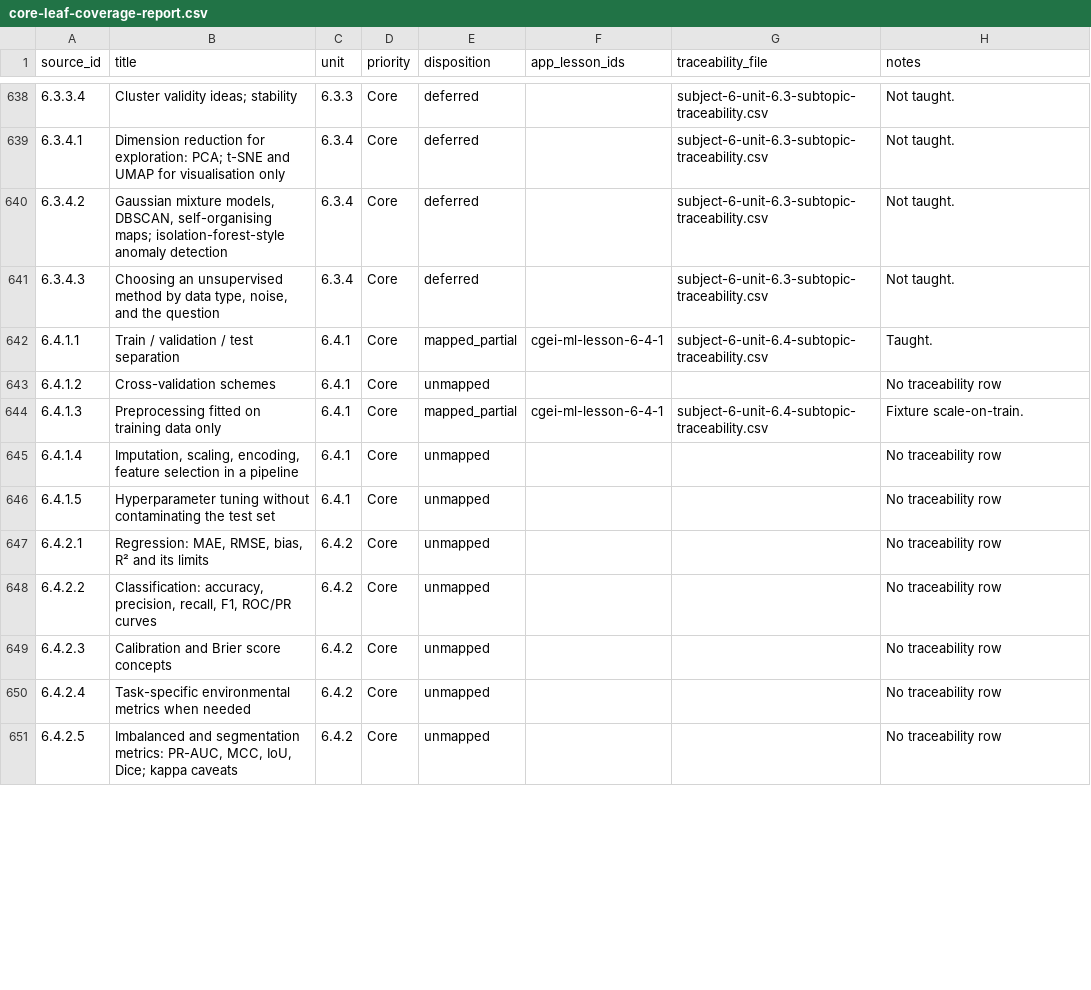
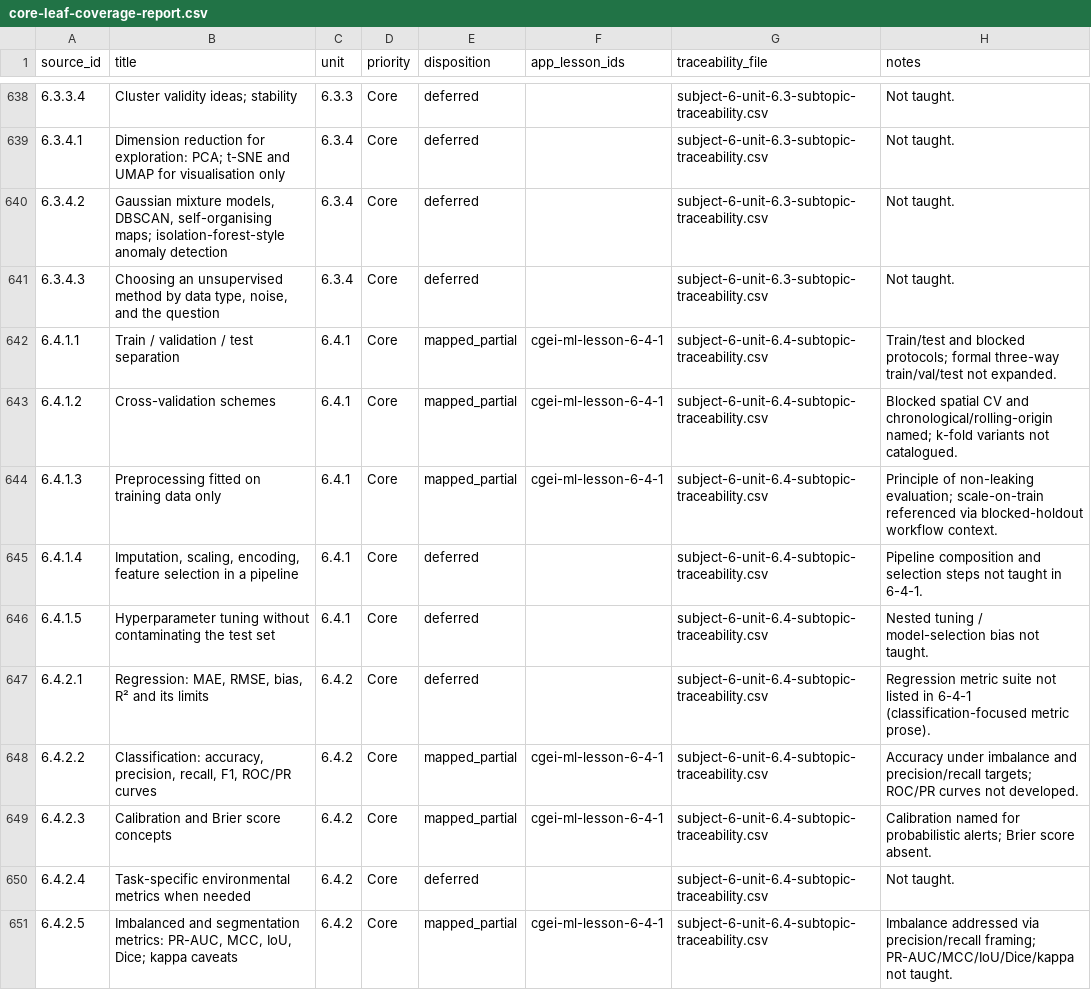
Before and after one commit to musab-shahid/my-study, a CSV file: docs/cgei/source-toc/core-leaf-coverage-report.csv, drawn as a sheet; only a part is shown, gaps mark what is left out; the diff covers the shown part only.

```diff
--- a/docs/cgei/source-toc/core-leaf-coverage-report.csv
+++ b/docs/cgei/source-toc/core-leaf-coverage-report.csv
@@ -641,11 +641,11 @@ source_id,title,unit,priority,disposition,app_lesson_ids,traceability_file,notes
 6.3.4.3,"Choosing an unsupervised method by data type, noise, and the question",6.3.4,Core,deferred,,subject-6-unit-6.3-subtopic-traceability.csv,Not taught.
-6.4.1.1,Train / validation / test separation,6.4.1,Core,mapped_partial,cgei-ml-lesson-6-4-1,subject-6-unit-6.4-subtopic-traceability.csv,Taught.
-6.4.1.2,Cross-validation schemes,6.4.1,Core,unmapped,,,No traceability row
-6.4.1.3,Preprocessing fitted on training data only,6.4.1,Core,mapped_partial,cgei-ml-lesson-6-4-1,subject-6-unit-6.4-subtopic-traceability.csv,Fixture scale-on-train.
-6.4.1.4,"Imputation, scaling, encoding, feature selection in a pipeline",6.4.1,Core,unmapped,,,No traceability row
-6.4.1.5,Hyperparameter tuning without contaminating the test set,6.4.1,Core,unmapped,,,No traceability row
-6.4.2.1,"Regression: MAE, RMSE, bias, R² and its limits",6.4.2,Core,unmapped,,,No traceability row
-6.4.2.2,"Classification: accuracy, precision, recall, F1, ROC/PR curves",6.4.2,Core,unmapped,,,No traceability row
-6.4.2.3,Calibration and Brier score concepts,6.4.2,Core,unmapped,,,No traceability row
-6.4.2.4,Task-specific environmental metrics when needed,6.4.2,Core,unmapped,,,No traceability row
-6.4.2.5,"Imbalanced and segmentation metrics: PR-AUC, MCC, IoU, Dice; kappa caveats",6.4.2,Core,unmapped,,,No traceability row
+6.4.1.1,Train / validation / test separation,6.4.1,Core,mapped_partial,cgei-ml-lesson-6-4-1,subject-6-unit-6.4-subtopic-traceability.csv,Train/test and blocked protocols; formal three-way train/val/test not expanded.
+6.4.1.2,Cross-validation schemes,6.4.1,Core,mapped_partial,cgei-ml-lesson-6-4-1,subject-6-unit-6.4-subtopic-traceability.csv,Blocked spatial CV and chronological/rolling-origin named; k-fold variants not catalogued.
+6.4.1.3,Preprocessing fitted on training data only,6.4.1,Core,mapped_partial,cgei-ml-lesson-6-4-1,subject-6-unit-6.4-subtopic-traceability.csv,Principle of non-leaking evaluation; scale-on-train referenced via blocked-holdout workflow context.
+6.4.1.4,"Imputation, scaling, encoding, feature selection in a pipeline",6.4.1,Core,deferred,,subject-6-unit-6.4-subtopic-traceability.csv,Pipeline composition and selection steps not taught in 6-4-1.
+6.4.1.5,Hyperparameter tuning without contaminating the test set,6.4.1,Core,deferred,,subject-6-unit-6.4-subtopic-traceability.csv,Nested tuning / model-selection bias not taught.
+6.4.2.1,"Regression: MAE, RMSE, bias, R² and its limits",6.4.2,Core,deferred,,subject-6-unit-6.4-subtopic-traceability.csv,Regression metric suite not listed in 6-4-1 (classification-focused metric prose).
+6.4.2.2,"Classification: accuracy, precision, recall, F1, ROC/PR curves",6.4.2,Core,mapped_partial,cgei-ml-lesson-6-4-1,subject-6-unit-6.4-subtopic-traceability.csv,Accuracy under imbalance and precision/recall targets; ROC/PR curves not developed.
+6.4.2.3,Calibration and Brier score concepts,6.4.2,Core,mapped_partial,cgei-ml-lesson-6-4-1,subject-6-unit-6.4-subtopic-traceability.csv,Calibration named for probabilistic alerts; Brier score absent.
+6.4.2.4,Task-specific environmental metrics when needed,6.4.2,Core,deferred,,subject-6-unit-6.4-subtopic-traceability.csv,Not taught.
+6.4.2.5,"Imbalanced and segmentation metrics: PR-AUC, MCC, IoU, Dice; kappa caveats",6.4.2,Core,mapped_partial,cgei-ml-lesson-6-4-1,subject-6-unit-6.4-subtopic-traceability.csv,Imbalance addressed via precision/recall framing; PR-AUC/MCC/IoU/Dice/kappa not taught.
```
Also changed, not shown: 45 edited cells elsewhere in this file, docs/cgei/subject-6-unit-6.4-subtopic-traceability.csv, 1 other file.
